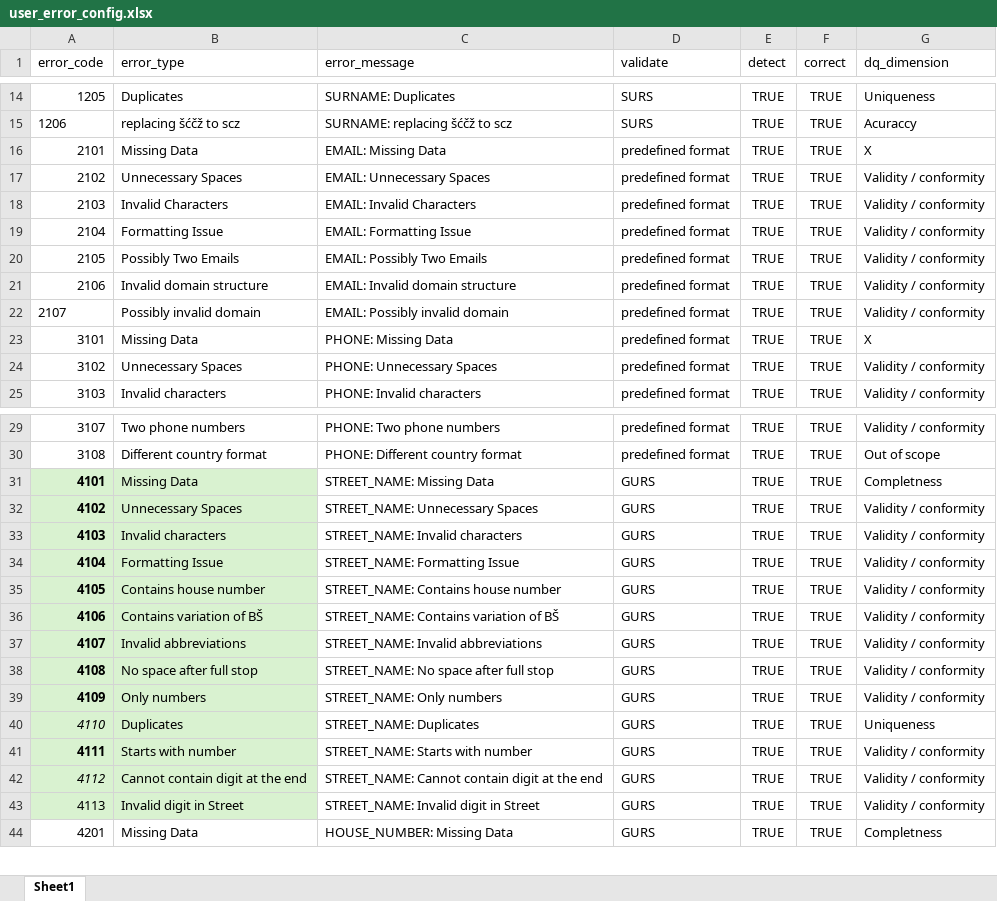
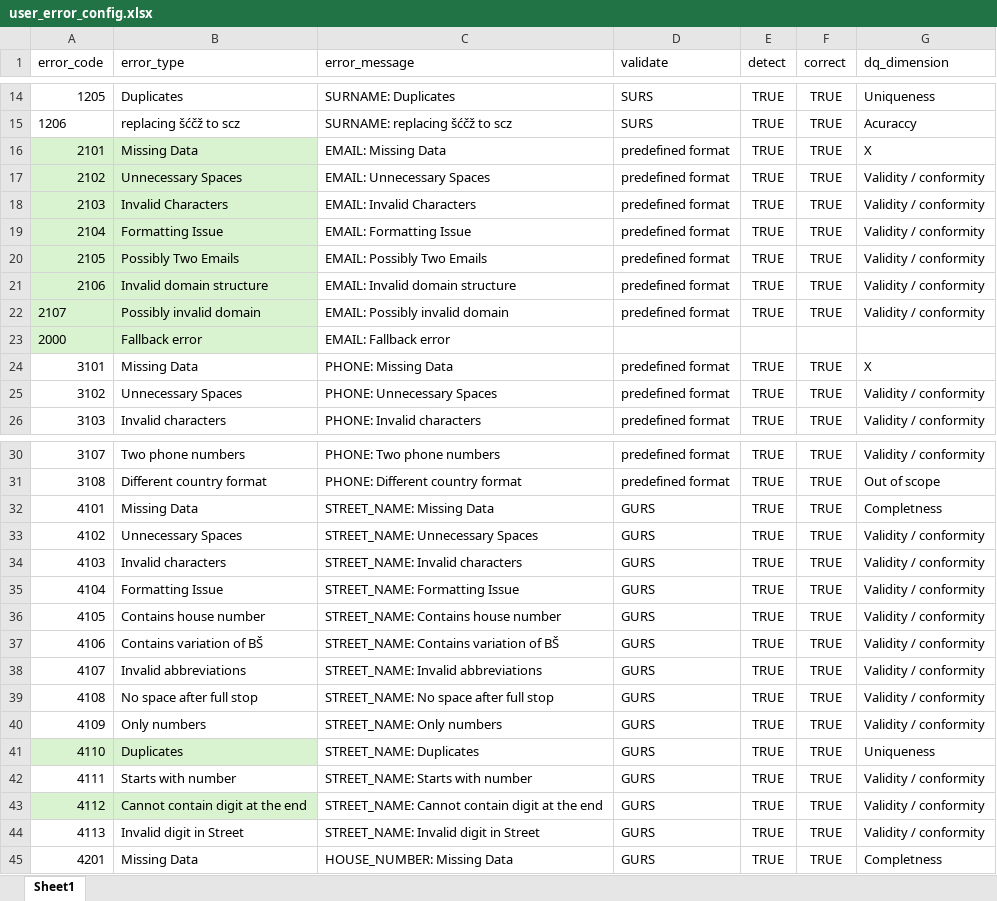
Before and after one commit to Asajt/customer_data_cleanup, an Excel workbook: src/raw_data/user_error_config.xlsx, sheet Sheet1, drawn as a sheet; only a part is shown, gaps mark what is left out; values as stored, in another font and other column widths than the file's, no borders; addresses are those after the commit; the diff names each change by its address in the sheet, - before the commit and + after, or states it on an @@ line.

Commit message:
email detection correction

```diff
--- a/src/raw_data/user_error_config.xlsx (sheet Sheet1)
+++ b/src/raw_data/user_error_config.xlsx (sheet Sheet1)
-A16:B22 fill: none
+A16:B22 fill: #D9F2D0
+row 23: 2000 | Fallback error | EMAIL: Fallback error
-A32:B40 fill: #D9F2D0
+A32:B40 fill: none
-A32:A40 bold: on
+A32:A40 bold: off
-A41 italic: on
+A41 italic: off
-A42:B42 fill: #D9F2D0
+A42:B42 fill: none
-A42 bold: on
+A42 bold: off
-A43 italic: on
+A43 italic: off
-A44:B44 fill: #D9F2D0
+A44:B44 fill: none
```
Also changed, not shown: 3 other files.
